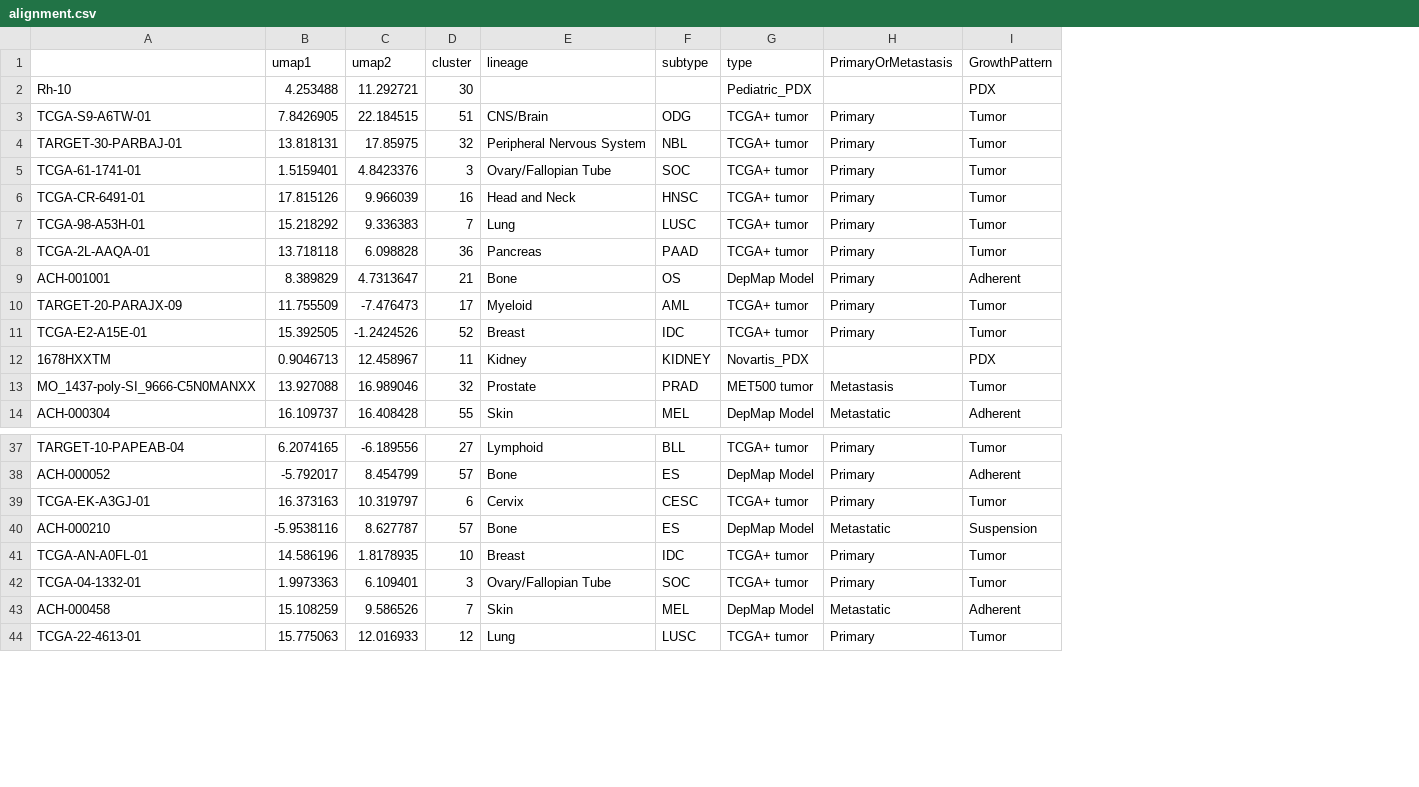
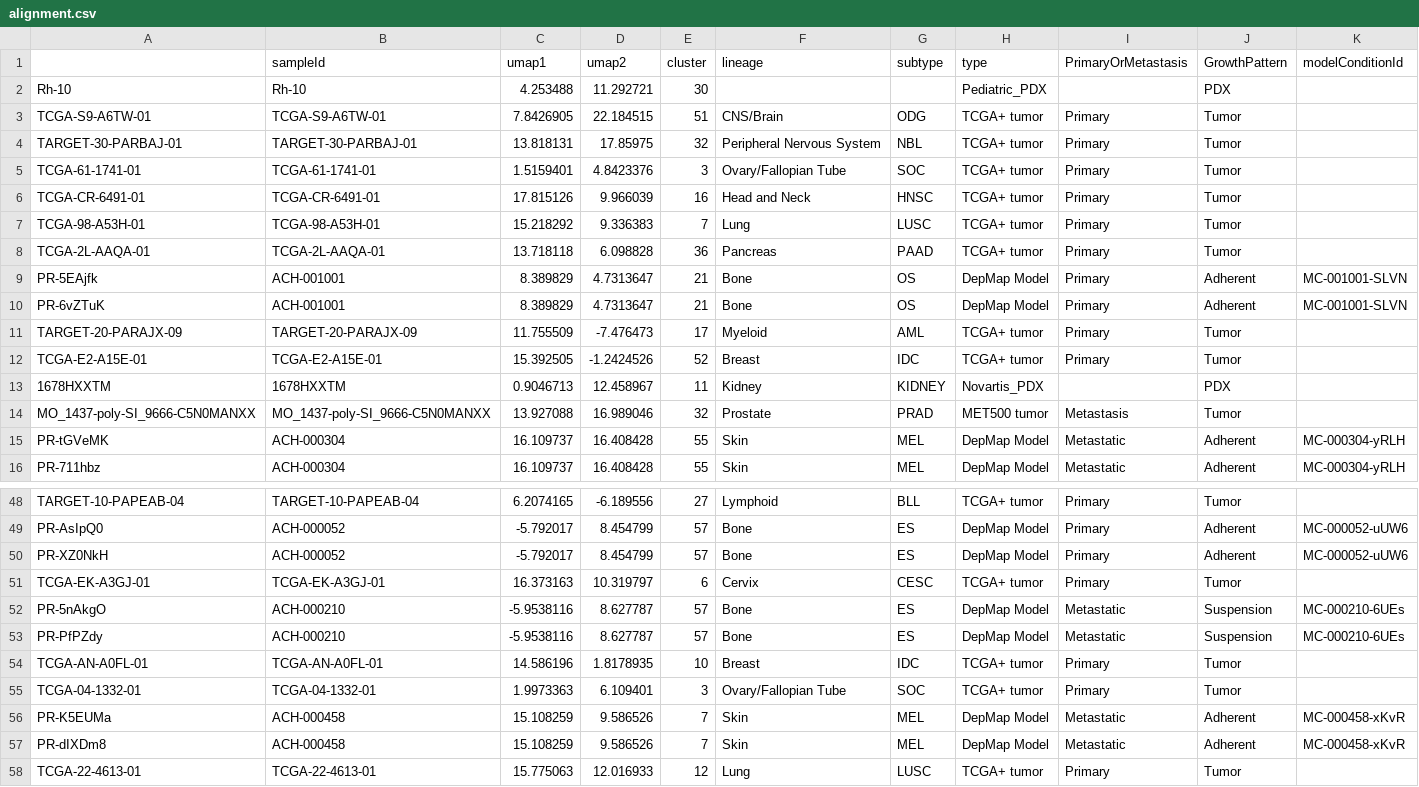
Before and after one commit to broadinstitute/depmap-portal, a CSV file: portal-backend/sample_data/celligner/alignment.csv, drawn as a sheet; only a part is shown, gaps mark what is left out; addresses are those after the commit; the diff covers the shown part only; the diff names each change by its address in the sheet, - before the commit and + after, or states it on an @@ line.

```diff
--- a/portal-backend/sample_data/celligner/alignment.csv
+++ b/portal-backend/sample_data/celligner/alignment.csv
+column A, rows 2-9: Rh-10 | TCGA-S9-A6TW-01 | TARGET-30-PARBAJ-01 | TCGA-61-1741-01 | TCGA-CR-6491-01 | TCGA-98-A53H-01 | TCGA-2L-AAQA-01 | PR-5EAjfk; rows 11-14: TARGET-20-PARAJX-09 | TCGA-E2-A15E-01 | 1678HXXTM | MO_1437-poly-SI_9666-C5N0MANXX; row 16: PR-711hbz; rows 48-49: TARGET-10-PAPEAB-04 | PR-AsIpQ0; row 51: TCGA-EK-A3GJ-01; rows 53-55: PR-PfPZdy | TCGA-AN-A0FL-01 | TCGA-04-1332-01; rows 57-58: PR-dIXDm8 | TCGA-22-4613-01
+column K (modelConditionId), row 9: MC-001001-SLVN; row 16: MC-000304-yRLH; row 49: MC-000052-uUW6; row 53: MC-000210-6UEs; row 57: MC-000458-xKvR
-B1: (empty)
+B1: sampleId
+row 10: PR-6vZTuK | ACH-001001 | 8.389829 | 4.7313647 | 21 | Bone | OS | DepMap Model | Primary | Adherent | MC-001001-SLVN
+row 15: PR-tGVeMK | ACH-000304 | 16.109737 | 16.408428 | 55 | Skin | MEL | DepMap Model | Metastatic | Adherent | MC-000304-yRLH
+row 50: PR-XZ0NkH | ACH-000052 | -5.792017 | 8.454799 | 57 | Bone | ES | DepMap Model | Primary | Adherent | MC-000052-uUW6
+row 52: PR-5nAkgO | ACH-000210 | -5.9538116 | 8.627787 | 57 | Bone | ES | DepMap Model | Metastatic | Suspension | MC-000210-6UEs
+row 56: PR-K5EUMa | ACH-000458 | 15.108259 | 9.586526 | 7 | Skin | MEL | DepMap Model | Metastatic | Adherent | MC-000458-xKvR
```
Also changed, not shown: 12 added rows elsewhere in this file, 17 other files.
